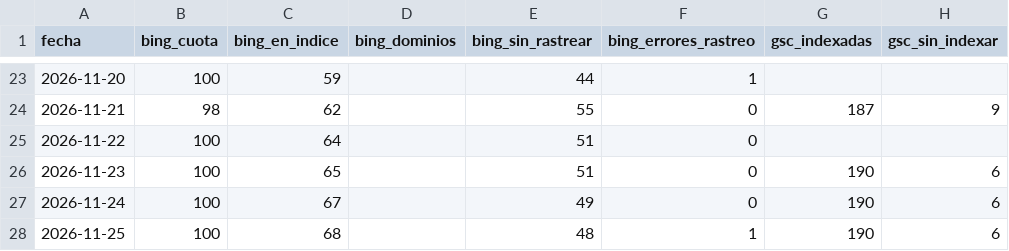
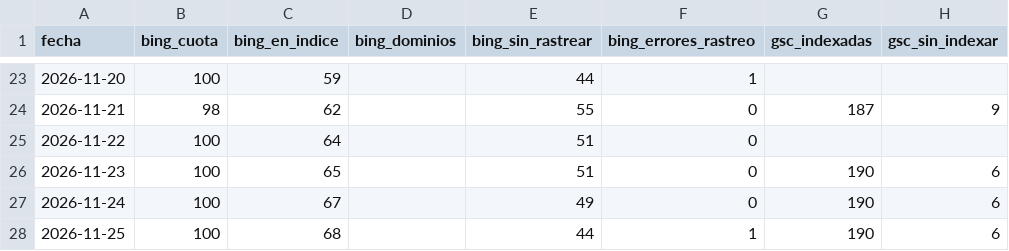
Before and after one commit to jvdgestor-design/avanza-web, a CSV file: motor/metricas.csv, drawn as a sheet; only a part is shown, gaps mark what is left out; the diff names each change by its address in the sheet, - before the commit and + after, or states it on an @@ line.

```diff
--- a/motor/metricas.csv
+++ b/motor/metricas.csv
-E28 (bing_sin_rastrear): 48
+E28 (bing_sin_rastrear): 44
```
Also changed, not shown: 3 other files.
